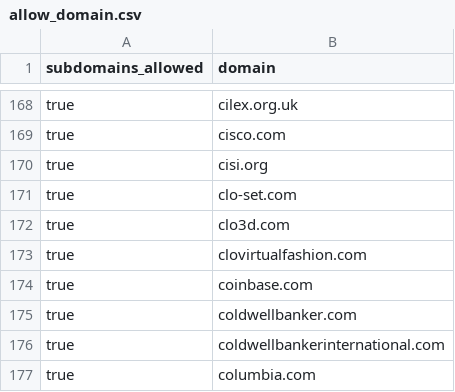
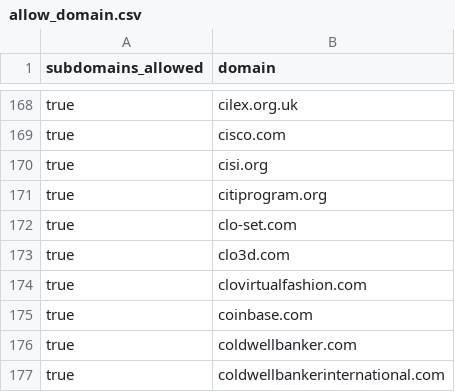
Before and after one commit to WobblyFish/WobblyFish.github.io, a CSV file: my_browser/allow_domain.csv, drawn as a sheet; only a part is shown, gaps mark what is left out; the shorter side is filled out with more unchanged rows; the diff names each change by its address in the sheet, - before the commit and + after, or states it on an @@ line.

Commit message:
Update allow_domain.csv

```diff
--- a/my_browser/allow_domain.csv
+++ b/my_browser/allow_domain.csv
+row 171: true | citiprogram.org
```
